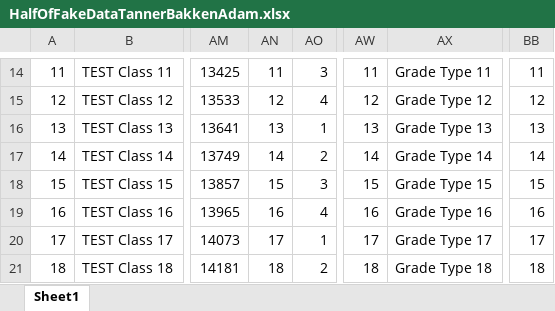
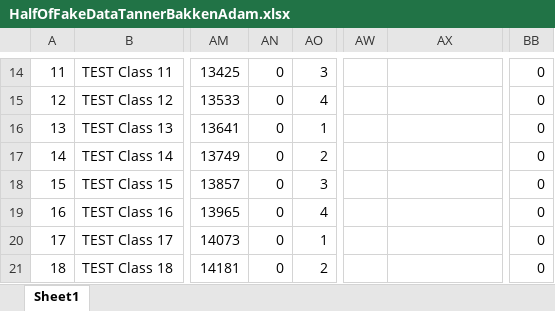
Before and after one commit to schmidtb2779/SEPAgileProject, an Excel workbook: HalfOfFakeDataTannerBakkenAdam.xlsx, sheet Sheet1, drawn as a sheet; only a part is shown, gaps mark what is left out; values as stored, in another font and other column widths than the file's, no borders; the diff covers the shown part only; the diff names each change by its address in the sheet, - before the commit and + after, or states it on an @@ line.

```diff
--- a/HalfOfFakeDataTannerBakkenAdam.xlsx (sheet Sheet1)
+++ b/HalfOfFakeDataTannerBakkenAdam.xlsx (sheet Sheet1)
-AN14: 11
+AN14: 0
-AW14: 11
+AW14: (empty)
-AX14: Grade Type 11
+AX14: (empty)
-BB14: 11
+BB14: 0
-AN15: 12
+AN15: 0
-AW15: 12
+AW15: (empty)
-AX15: Grade Type 12
+AX15: (empty)
-BB15: 12
+BB15: 0
-AN16: 13
+AN16: 0
-AW16: 13
+AW16: (empty)
-AX16: Grade Type 13
+AX16: (empty)
-BB16: 13
+BB16: 0
-AN17: 14
+AN17: 0
-AW17: 14
+AW17: (empty)
-AX17: Grade Type 14
+AX17: (empty)
-BB17: 14
+BB17: 0
-AN18: 15
+AN18: 0
-AW18: 15
+AW18: (empty)
-AX18: Grade Type 15
+AX18: (empty)
-BB18: 15
+BB18: 0
-AN19: 16
+AN19: 0
-AW19: 16
+AW19: (empty)
-AX19: Grade Type 16
+AX19: (empty)
-BB19: 16
+BB19: 0
-AN20: 17
+AN20: 0
-AW20: 17
+AW20: (empty)
-AX20: Grade Type 17
+AX20: (empty)
-BB20: 17
+BB20: 0
-AN21: 18
+AN21: 0
-AW21: 18
+AW21: (empty)
-AX21: Grade Type 18
+AX21: (empty)
-BB21: 18
+BB21: 0
```
Also changed, not shown: 1159 edited cells elsewhere in this sheet, 6 other files.
